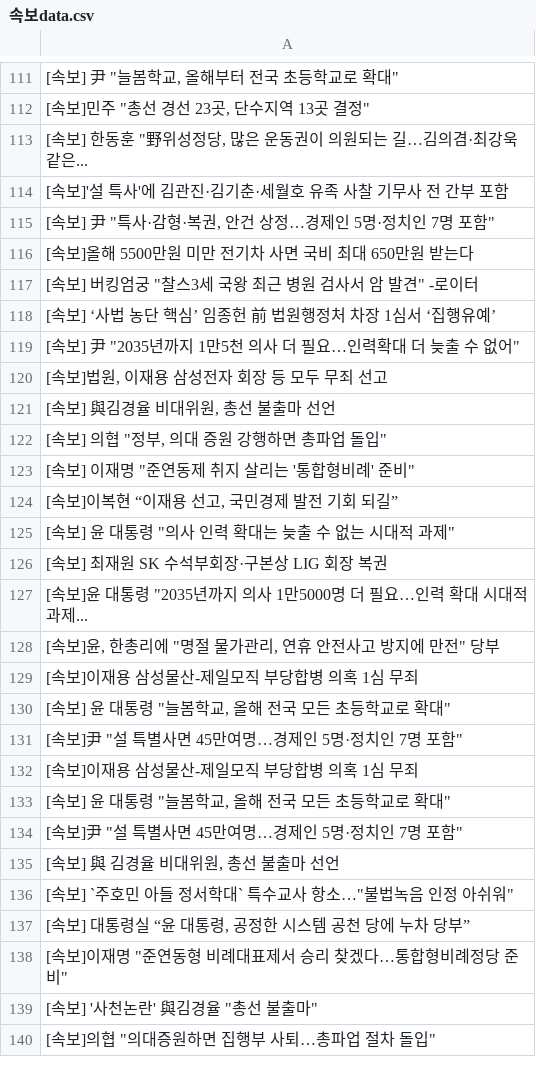
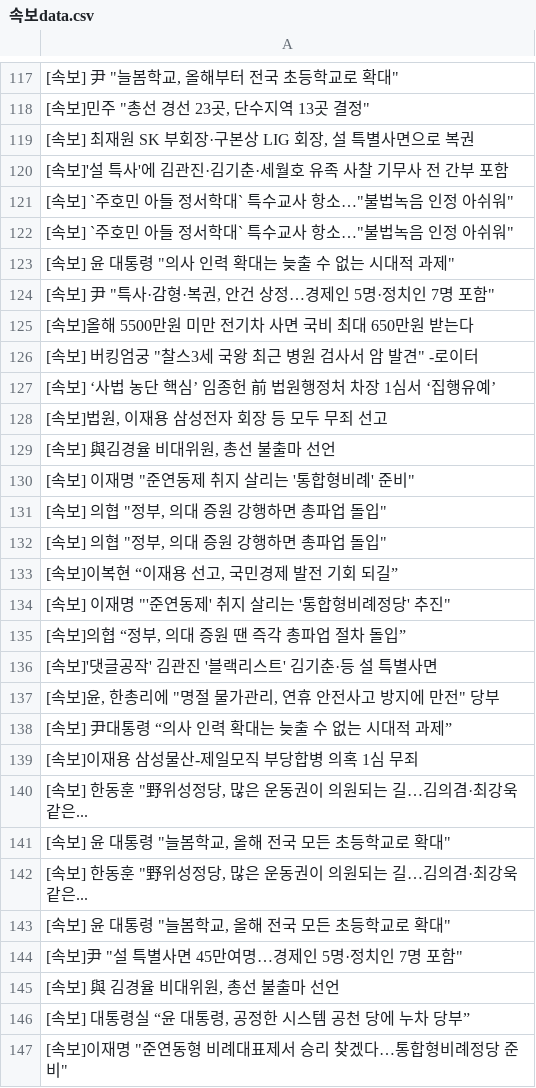
Before and after one commit to devopspark/GitNews, a CSV file: 속보data.csv, drawn as a sheet; only a part is shown, gaps mark what is left out; the shorter side is filled out with more unchanged rows; the diff covers the shown part only.

```diff
--- a/속보data.csv
+++ b/속보data.csv
@@ -112,4 +118,7 @@
 "[속보]민주 ""총선 경선 23곳, 단수지역 13곳 결정"""
-"[속보] 한동훈 ""野위성정당, 많은 운동권이 의원되는 길…김의겸·최강욱 같은..."
+"[속보] 최재원 SK 부회장·구본상 LIG 회장, 설 특별사면으로 복권"
 [속보]'설 특사'에 김관진·김기춘·세월호 유족 사찰 기무사 전 간부 포함
+"[속보] `주호민 아들 정서학대` 특수교사 항소…""불법녹음 인정 아쉬워"""
+"[속보] `주호민 아들 정서학대` 특수교사 항소…""불법녹음 인정 아쉬워"""
+"[속보] 윤 대통령 ""의사 인력 확대는 늦출 수 없는 시대적 과제"""
 "[속보] 尹 ""특사·감형·복권, 안건 상정…경제인 5명·정치인 7명 포함"""
@@ -118,16 +127,17 @@
 [속보] ‘사법 농단 핵심’ 임종헌 前 법원행정처 차장 1심서 ‘집행유예’
-"[속보] 尹 ""2035년까지 1만5천 의사 더 필요…인력확대 더 늦출 수 없어"""
 "[속보]법원, 이재용 삼성전자 회장 등 모두 무죄 선고"
 "[속보] 與김경율 비대위원, 총선 불출마 선언"
+"[속보] 이재명 ""준연동제 취지 살리는 '통합형비례' 준비"""
 "[속보] 의협 ""정부, 의대 증원 강행하면 총파업 돌입"""
-"[속보] 이재명 ""준연동제 취지 살리는 '통합형비례' 준비"""
+"[속보] 의협 ""정부, 의대 증원 강행하면 총파업 돌입"""
 "[속보]이복현 “이재용 선고, 국민경제 발전 기회 되길”"
-"[속보] 윤 대통령 ""의사 인력 확대는 늦출 수 없는 시대적 과제"""
-[속보] 최재원 SK 수석부회장·구본상 LIG 회장 복권
-"[속보]윤 대통령 ""2035년까지 의사 1만5000명 더 필요…인력 확대 시대적 과제..."
+"[속보] 이재명 ""'준연동제' 취지 살리는 '통합형비례정당' 추진"""
+"[속보]의협 “정부, 의대 증원 땐 즉각 총파업 절차 돌입”"
+[속보]'댓글공작' 김관진 '블랙리스트' 김기춘·등 설 특별사면
 "[속보]윤, 한총리에 ""명절 물가관리, 연휴 안전사고 방지에 만전"" 당부"
+[속보] 尹대통령 “의사 인력 확대는 늦출 수 없는 시대적 과제”
 [속보]이재용 삼성물산-제일모직 부당합병 의혹 1심 무죄
+"[속보] 한동훈 ""野위성정당, 많은 운동권이 의원되는 길…김의겸·최강욱 같은..."
 "[속보] 윤 대통령 ""늘봄학교, 올해 전국 모든 초등학교로 확대"""
-"[속보]尹 ""설 특별사면 45만여명…경제인 5명·정치인 7명 포함"""
-[속보]이재용 삼성물산-제일모직 부당합병 의혹 1심 무죄
+"[속보] 한동훈 ""野위성정당, 많은 운동권이 의원되는 길…김의겸·최강욱 같은..."
 "[속보] 윤 대통령 ""늘봄학교, 올해 전국 모든 초등학교로 확대"""
@@ -135,3 +145,2 @@
 "[속보] 與 김경율 비대위원, 총선 불출마 선언"
-"[속보] `주호민 아들 정서학대` 특수교사 항소…""불법녹음 인정 아쉬워"""
 "[속보] 대통령실 “윤 대통령, 공정한 시스템 공천 당에 누차 당부”"
```
Also changed, not shown: 12 added rows, 25 removed rows, 21 moved rows and 8 edited cells elsewhere in this file.
